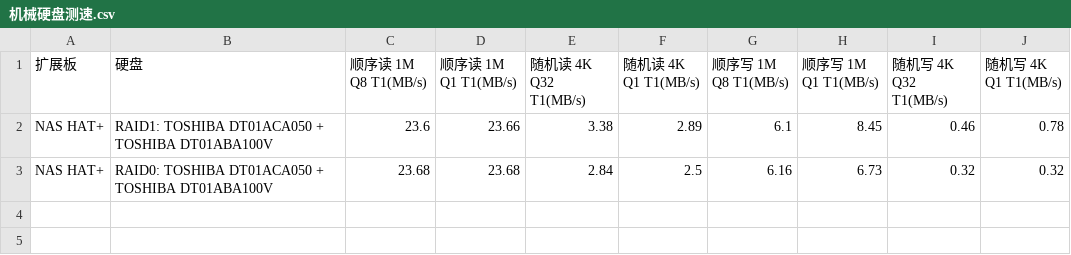
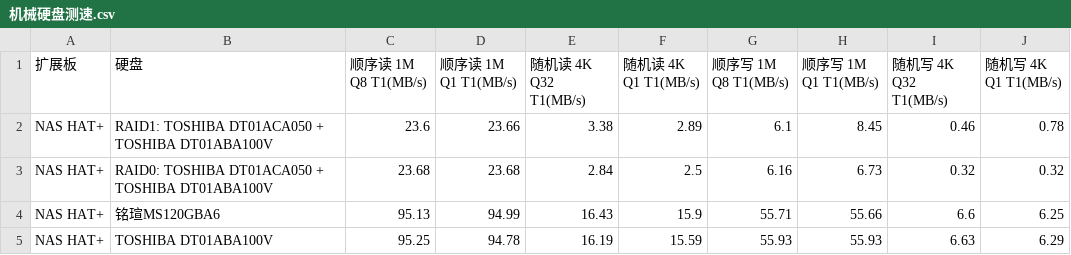
Before and after one commit to sunfounder/rpi-test-tools, a CSV file: storage-test/机械硬盘测速.csv, drawn as a sheet.

Commit message:
Update 机械硬盘测速.csv

```diff
--- a/storage-test/机械硬盘测速.csv
+++ b/storage-test/机械硬盘测速.csv
@@ -3 +3,3 @@ NAS HAT+,RAID1: TOSHIBA DT01ACA050 + TOSHIBA DT01ABA100V,23.6,23.66,3.38,2.89,6.
 NAS HAT+,RAID0: TOSHIBA DT01ACA050 + TOSHIBA DT01ABA100V,23.68,23.68,2.84,2.5,6.16,6.73,0.32,0.32
+NAS HAT+,铭瑄MS120GBA6,95.13,94.99,16.43,15.9,55.71,55.66,6.6,6.25
+NAS HAT+,TOSHIBA DT01ABA100V,95.25,94.78,16.19,15.59,55.93,55.93,6.63,6.29
```
